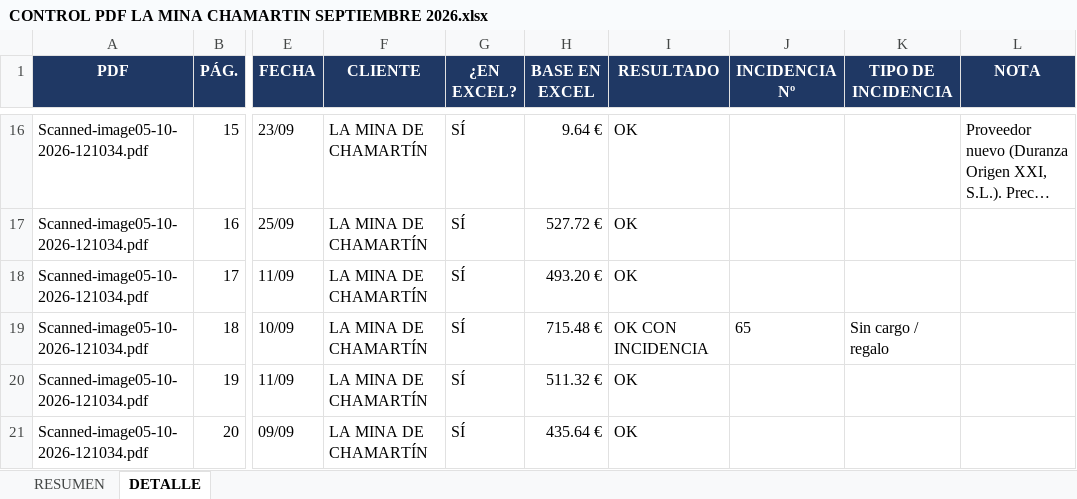
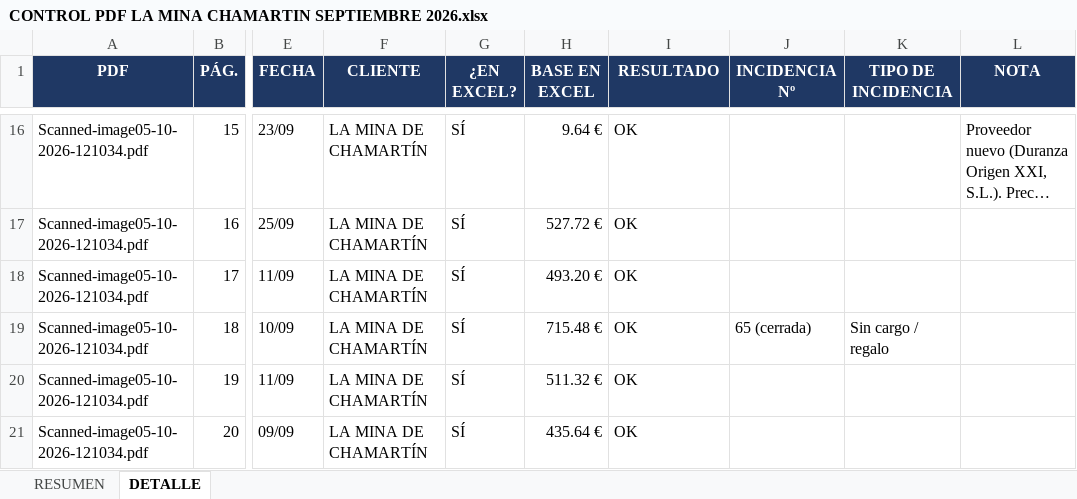
Before and after one commit to CurroAriza/ALBARANES-LA-MINA-CHAMARTIN, an Excel workbook: 2026/3t/SEPTIEMBRE/ALBARANES/CONTROL PDF LA MINA CHAMARTIN SEPTIEMBRE 2026.xlsx, sheet DETALLE, drawn as a sheet; only a part is shown, gaps mark what is left out; long unchanged cells end in …; values as stored, in another font and other column widths than the file's, no borders; conditional formats not drawn; the diff covers the shown part only; the diff names each change by its address in the sheet, - before the commit and + after, or states it on an @@ line.

```diff
--- a/2026/3t/SEPTIEMBRE/ALBARANES/CONTROL PDF LA MINA CHAMARTIN SEPTIEMBRE 2026.xlsx (sheet DETALLE)
+++ b/2026/3t/SEPTIEMBRE/ALBARANES/CONTROL PDF LA MINA CHAMARTIN SEPTIEMBRE 2026.xlsx (sheet DETALLE)
-I19 (RESULTADO): OK CON INCIDENCIA
+I19 (RESULTADO): OK
-J19 (INCIDENCIA Nº): 65
+J19 (INCIDENCIA Nº): 65 (cerrada)
```
Also changed, not shown: 6 added rows and 100 edited cells elsewhere in this sheet, sheet RESUMEN, 2026/3t/SEPTIEMBRE/ALBARANES/COMPARATIVA PRECIOS LA MINA CHAMARTIN SEPTIEMBRE 2026.xlsx, 2026/3t/SEPTIEMBRE/ALBARANES/INCIDENCIAS LA MINA DE CHAMARTIN SEPTIEMBRE 2026.xlsx, 3 other files.
